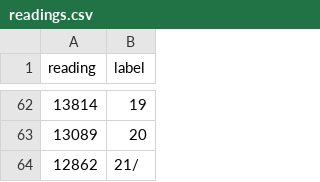
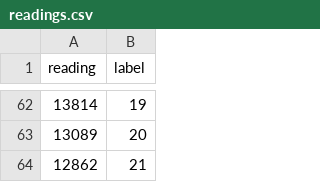
Before and after one commit to KishorePrimeMover/hb-predicition, a CSV file: data/readings.csv, drawn as a sheet; only a part is shown, gaps mark what is left out.

```diff
--- a/data/readings.csv
+++ b/data/readings.csv
@@ -63,2 +63,2 @@ reading,label
 13089,20
-12862,21/
+12862,21
```
Also changed, not shown: 3 other files.
